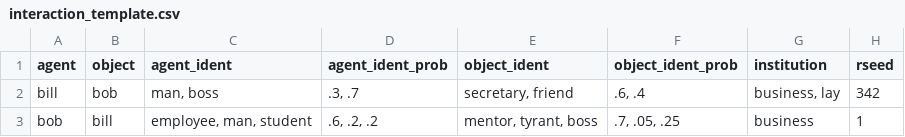
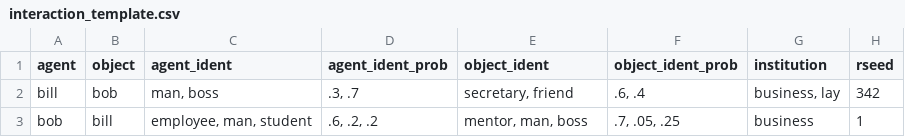
Before and after one commit to ahcombs/bayesactR, a CSV file: data-raw/interaction_template.csv, drawn as a sheet.

```diff
--- a/data-raw/interaction_template.csv
+++ b/data-raw/interaction_template.csv
@@ -2,2 +2,2 @@
 bill,bob,"man, boss",".3, .7","secretary, friend",".6, .4","business, lay",342
-bob,bill,"employee, man, student",".6, .2, .2","mentor, tyrant, boss",".7, .05, .25",business,1
+bob,bill,"employee, man, student",".6, .2, .2","mentor, man, boss",".7, .05, .25",business,1
```
Also changed, not shown: 16 other files.
